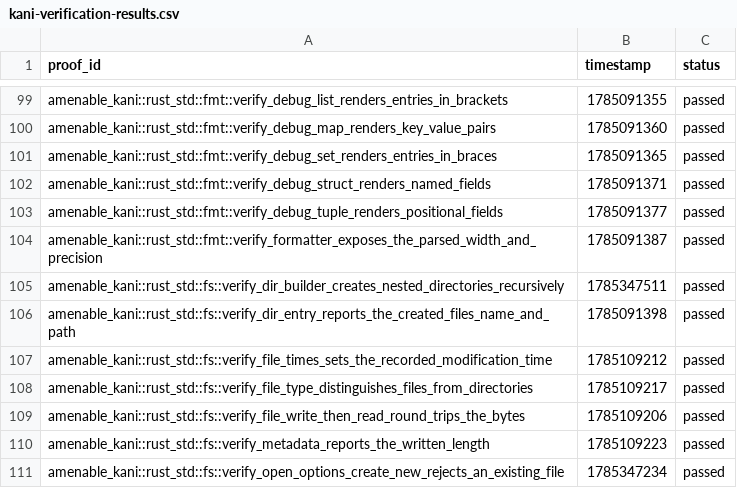
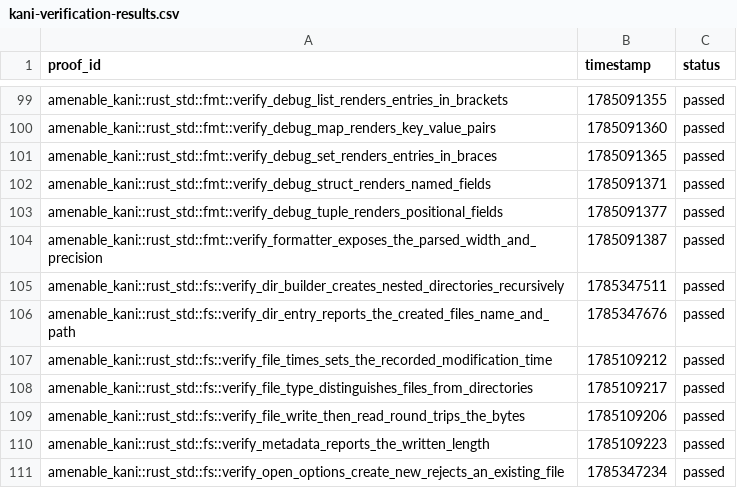
Before and after one commit to crumplecup/amenable, a CSV file: artifacts/kani-verification-results.csv, drawn as a sheet; only a part is shown, gaps mark what is left out.

```diff
--- a/artifacts/kani-verification-results.csv
+++ b/artifacts/kani-verification-results.csv
@@ -105,3 +105,3 @@ amenable_kani::rust_std::fmt::verify_formatter_exposes_the_parsed_width_and_prec
 amenable_kani::rust_std::fs::verify_dir_builder_creates_nested_directories_recursively,1785347511,passed
-amenable_kani::rust_std::fs::verify_dir_entry_reports_the_created_files_name_and_path,1785091398,passed
+amenable_kani::rust_std::fs::verify_dir_entry_reports_the_created_files_name_and_path,1785347676,passed
 amenable_kani::rust_std::fs::verify_file_times_sets_the_recorded_modification_time,1785109212,passed
```
Also changed, not shown: 2 other files.
